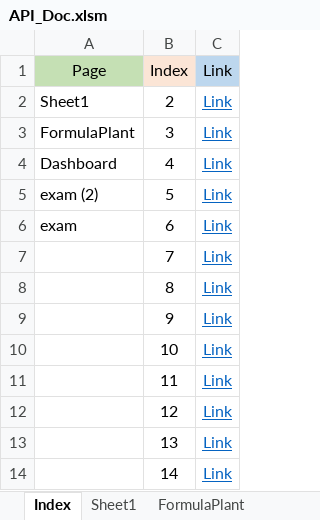
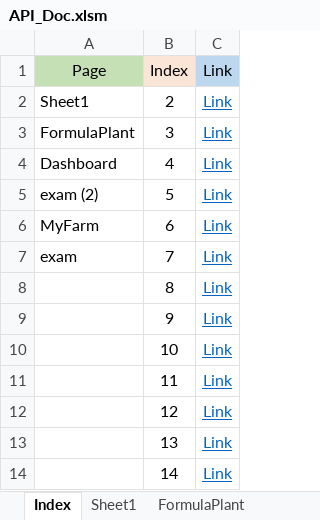
Before and after one commit to jjoykkm/LN-BackEND, an Excel workbook: API_Doc.xlsm, sheet Index, drawn as a sheet; only a part is shown; values as stored, in another font and other column widths than the file's, no borders; the diff names each change by its address in the sheet, - before the commit and + after, or states it on an @@ line.

```diff
--- a/API_Doc.xlsm (sheet Index)
+++ b/API_Doc.xlsm (sheet Index)
-A6: exam
+A6: MyFarm
-A7: (empty)
+A7: exam
```
Also changed, not shown: sheet MyFarm, other sheet tabs, charts or pictures, 11 other files.
